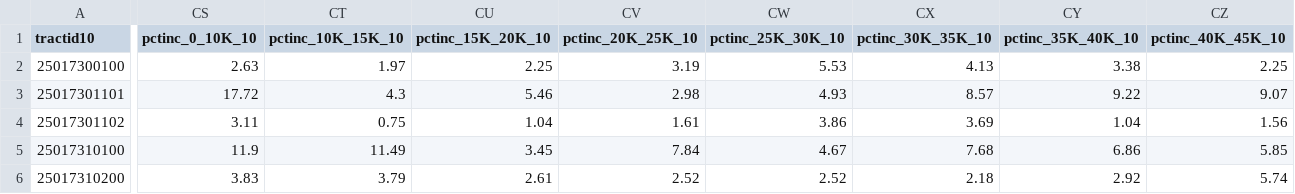
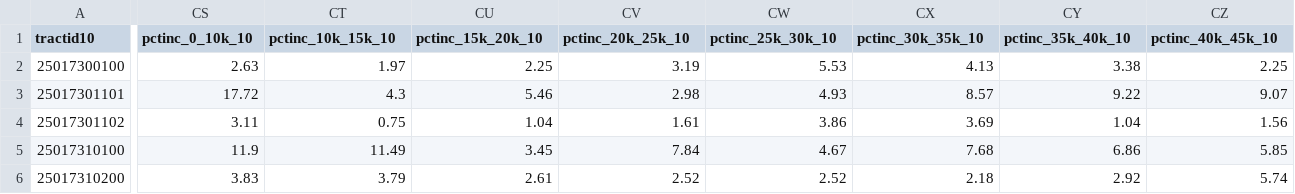
Before and after one commit to codeforboston/ungentry, a CSV file: inputdata/censusacsdata/allcensusacsdata_2010boundaries.csv, drawn as a sheet; only a part is shown, gaps mark what is left out; the diff covers the shown part only; the diff names each change by its address in the sheet, - before the commit and + after, or states it on an @@ line.

```diff
--- a/inputdata/censusacsdata/allcensusacsdata_2010boundaries.csv
+++ b/inputdata/censusacsdata/allcensusacsdata_2010boundaries.csv
-CS1: pctinc_0_10K_10
+CS1: pctinc_0_10k_10
-CT1: pctinc_10K_15K_10
+CT1: pctinc_10k_15k_10
-CU1: pctinc_15K_20K_10
+CU1: pctinc_15k_20k_10
-CV1: pctinc_20K_25K_10
+CV1: pctinc_20k_25k_10
-CW1: pctinc_25K_30K_10
+CW1: pctinc_25k_30k_10
-CX1: pctinc_30K_35K_10
+CX1: pctinc_30k_35k_10
-CY1: pctinc_35K_40K_10
+CY1: pctinc_35k_40k_10
-CZ1: pctinc_40K_45K_10
+CZ1: pctinc_40k_45k_10
```
Also changed, not shown: 7 edited cells elsewhere in this file, inputdata/censusacsdata/ACS0812_Boston/acs0812_alldata_pcts_2010.csv, 4 other files.
